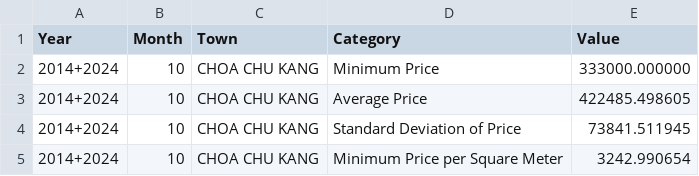
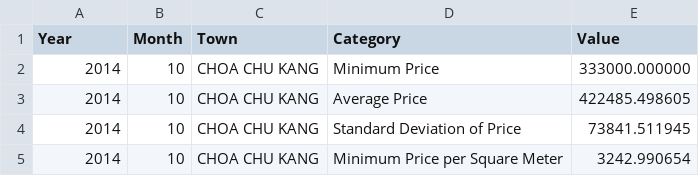
Before and after one commit to aarushi-nema/SC4023_Big_Data, a CSV file: src/ScanResult_U2120304J.csv, drawn as a sheet.

Commit message:
Final changes

```diff
--- a/src/ScanResult_U2120304J.csv
+++ b/src/ScanResult_U2120304J.csv
@@ -1,5 +1,5 @@
 Year,Month,Town,Category,Value
-2014+2024,10,CHOA CHU KANG,Minimum Price,333000.000000
-2014+2024,10,CHOA CHU KANG,Average Price,422485.498605
-2014+2024,10,CHOA CHU KANG,Standard Deviation of Price,73841.511945
-2014+2024,10,CHOA CHU KANG,Minimum Price per Square Meter,3242.990654
+2014,10,CHOA CHU KANG,Minimum Price,333000.000000
+2014,10,CHOA CHU KANG,Average Price,422485.498605
+2014,10,CHOA CHU KANG,Standard Deviation of Price,73841.511945
+2014,10,CHOA CHU KANG,Minimum Price per Square Meter,3242.990654
```
